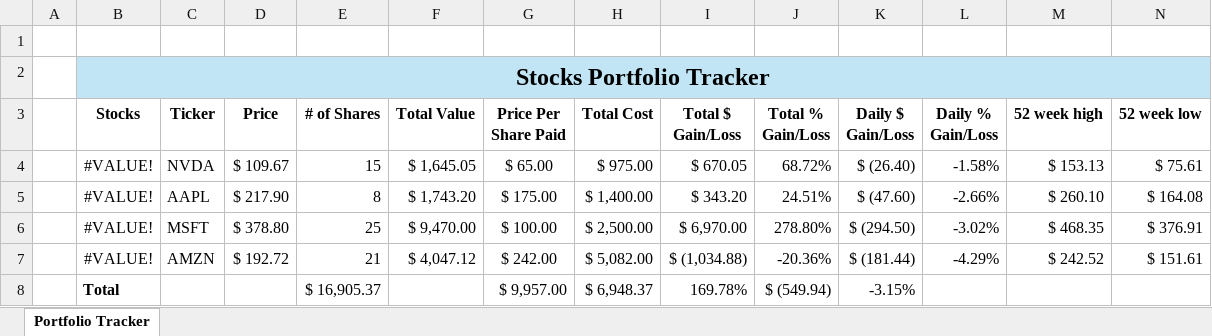
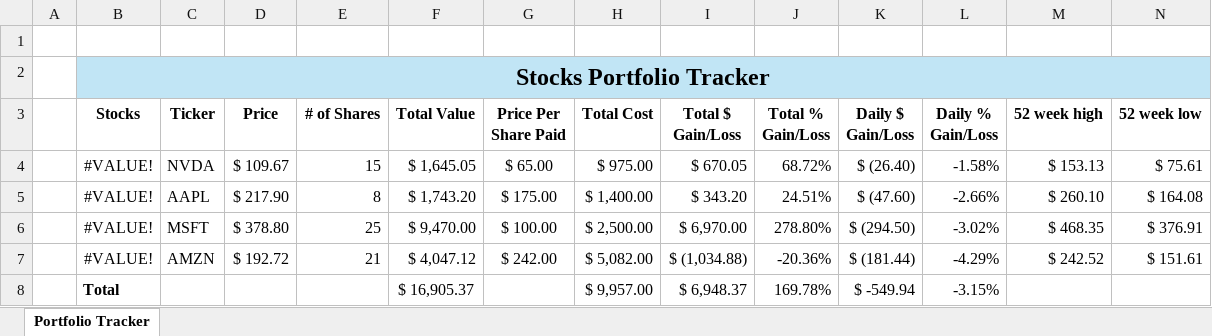
Before and after one commit to maxrobinson06/Excel_Stock_Portfolio, an Excel workbook: Stock_Portfolio_tracker.xlsx, sheet Portfolio Tracker, drawn as a sheet; values as stored, in another font and other column widths than the file's, no borders; charts and pictures and conditional formats and table styles not drawn; removed rows and columns are numbered as before the commit, all else as after; the diff names each change by its address in the sheet, - before the commit and + after, or states it on an @@ line.

Commit message:
Add files via upload
Fixed formula errors affecting portfolio valuation

```diff
--- a/Stock_Portfolio_tracker.xlsx (sheet Portfolio Tracker)
+++ b/Stock_Portfolio_tracker.xlsx (sheet Portfolio Tracker)
-row 8:  | Total |  |  | $ 16,905.37 |  | $ 9,957.00 | $ 6,948.37 | 169.78% | $ (549.94) | -3.15%
+row 8:  | Total |  |  |  | $ 16,905.37 |  | $ 9,957.00 | $ 6,948.37 | 169.78% | $ -549.94 | -3.15%
```
